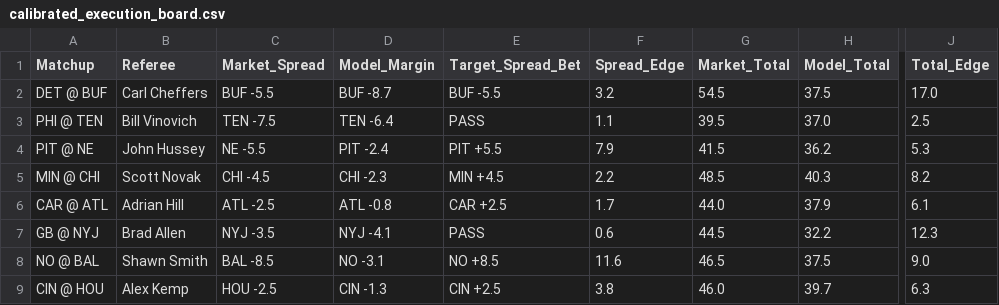
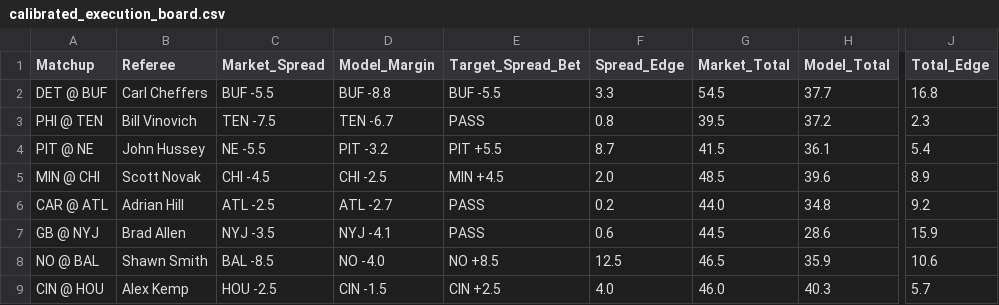
Before and after one commit to brandonjudy21/.github-workflows-update_rosters.yml, a CSV file: data/calibrated_execution_board.csv, drawn as a sheet; only a part is shown, gaps mark what is left out; the diff covers the shown part only; the diff names each change by its address in the sheet, - before the commit and + after, or states it on an @@ line.

```diff
--- a/data/calibrated_execution_board.csv
+++ b/data/calibrated_execution_board.csv
-D2 (Model_Margin): BUF -8.7
+D2 (Model_Margin): BUF -8.8
-F2 (Spread_Edge): 3.2
+F2 (Spread_Edge): 3.3
-H2 (Model_Total): 37.5
+H2 (Model_Total): 37.7
-J2 (Total_Edge): 17.0
+J2 (Total_Edge): 16.8
-D3 (Model_Margin): TEN -6.4
+D3 (Model_Margin): TEN -6.7
-F3 (Spread_Edge): 1.1
+F3 (Spread_Edge): 0.8
-H3 (Model_Total): 37.0
+H3 (Model_Total): 37.2
-J3 (Total_Edge): 2.5
+J3 (Total_Edge): 2.3
-D4 (Model_Margin): PIT -2.4
+D4 (Model_Margin): PIT -3.2
-F4 (Spread_Edge): 7.9
+F4 (Spread_Edge): 8.7
-H4 (Model_Total): 36.2
+H4 (Model_Total): 36.1
-J4 (Total_Edge): 5.3
+J4 (Total_Edge): 5.4
-D5 (Model_Margin): CHI -2.3
+D5 (Model_Margin): CHI -2.5
-F5 (Spread_Edge): 2.2
+F5 (Spread_Edge): 2.0
-H5 (Model_Total): 40.3
+H5 (Model_Total): 39.6
-J5 (Total_Edge): 8.2
+J5 (Total_Edge): 8.9
-D6 (Model_Margin): ATL -0.8
+D6 (Model_Margin): ATL -2.7
-E6 (Target_Spread_Bet): CAR +2.5
+E6 (Target_Spread_Bet): PASS
-F6 (Spread_Edge): 1.7
+F6 (Spread_Edge): 0.2
-H6 (Model_Total): 37.9
+H6 (Model_Total): 34.8
-J6 (Total_Edge): 6.1
+J6 (Total_Edge): 9.2
-H7 (Model_Total): 32.2
+H7 (Model_Total): 28.6
-J7 (Total_Edge): 12.3
+J7 (Total_Edge): 15.9
-D8 (Model_Margin): NO -3.1
+D8 (Model_Margin): NO -4.0
-F8 (Spread_Edge): 11.6
+F8 (Spread_Edge): 12.5
-H8 (Model_Total): 37.5
+H8 (Model_Total): 35.9
-J8 (Total_Edge): 9.0
+J8 (Total_Edge): 10.6
-D9 (Model_Margin): CIN -1.3
+D9 (Model_Margin): CIN -1.5
-F9 (Spread_Edge): 3.8
+F9 (Spread_Edge): 4.0
-H9 (Model_Total): 39.7
+H9 (Model_Total): 40.3
-J9 (Total_Edge): 6.3
+J9 (Total_Edge): 5.7
```
Also changed, not shown: 33 edited cells elsewhere in this file, data/ngs_qb_current.csv, data/schedules_current.csv, 3 other files.
